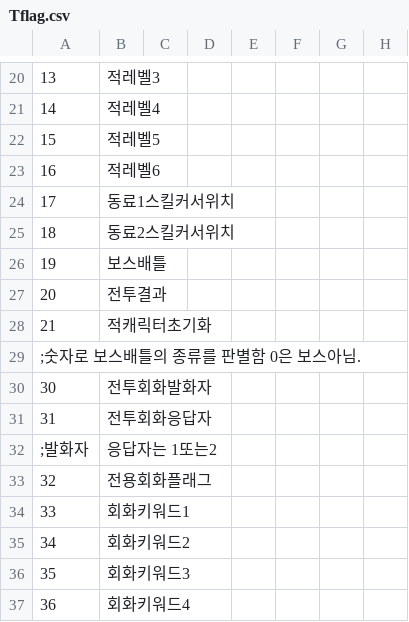
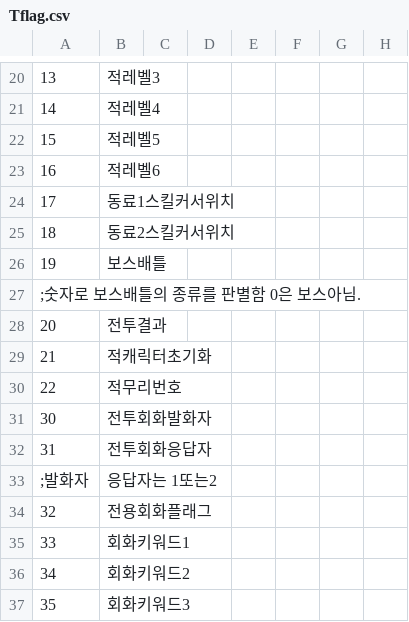
Before and after one commit to cyborgjcz/erachupa, a CSV file: CSV/Tflag.csv, drawn as a sheet; only a part is shown, gaps mark what is left out; the shorter side is filled out with more unchanged rows; addresses are those after the commit; the diff names each change by its address in the sheet, - before the commit and + after, or states it on an @@ line.

```diff
--- a/CSV/Tflag.csv
+++ b/CSV/Tflag.csv
+row 27: ;숫자로 보스배틀의 종류를 판별함 0은 보스아님.
@@ column A renumbered in row 30 @@
-B30: (empty)
+B30: 적무리번호
```
Also changed, not shown: CSV/Chara/Chara15 시즈카.csv, CSV/Chara/Chara50 줄리아.csv, 7 other files.
